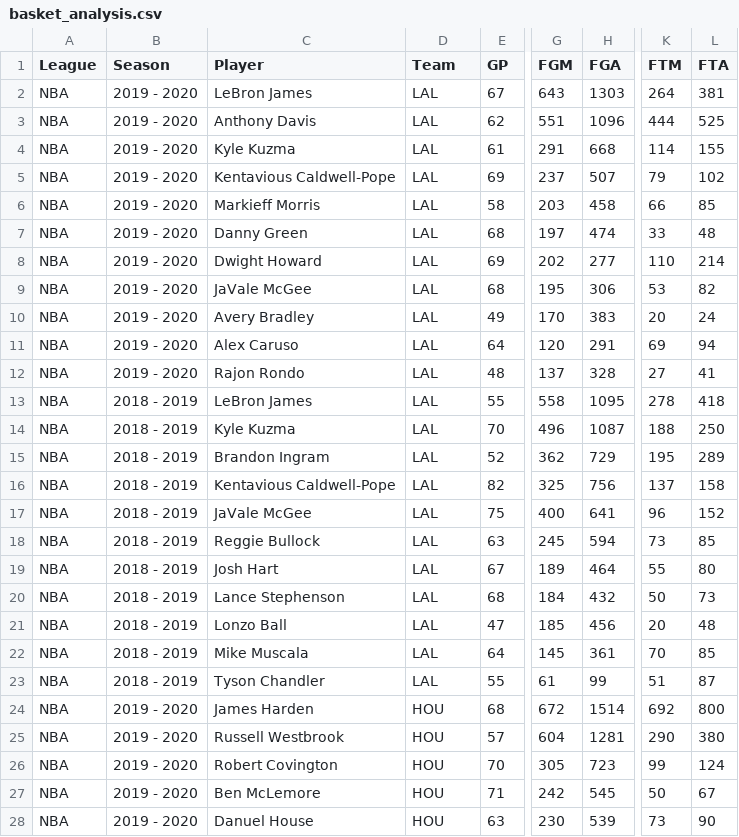
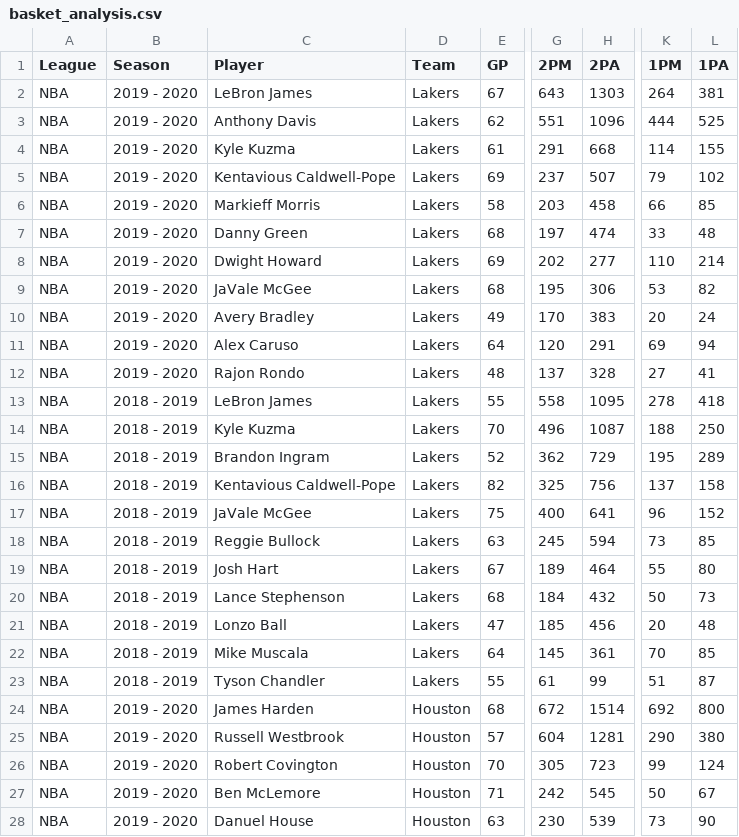
Before and after one commit to Jav1-Mart1nez/W3---Soy-analista-de-datos-, a CSV file: output/basket_analysis.csv, drawn as a sheet; only a part is shown, gaps mark what is left out; the diff covers the shown part only; the diff names each change by its address in the sheet, - before the commit and + after, or states it on an @@ line.

```diff
--- a/output/basket_analysis.csv
+++ b/output/basket_analysis.csv
-G1: FGM
+G1: 2PM
-H1: FGA
+H1: 2PA
-K1: FTM
+K1: 1PM
-L1: FTA
+L1: 1PA
-D2:D23 (Team): LAL
+D2:D23 (Team): Lakers
-D24:D28 (Team): HOU
+D24:D28 (Team): Houston
```
Also changed, not shown: 21 edited cells elsewhere in this file, 2 other files.
